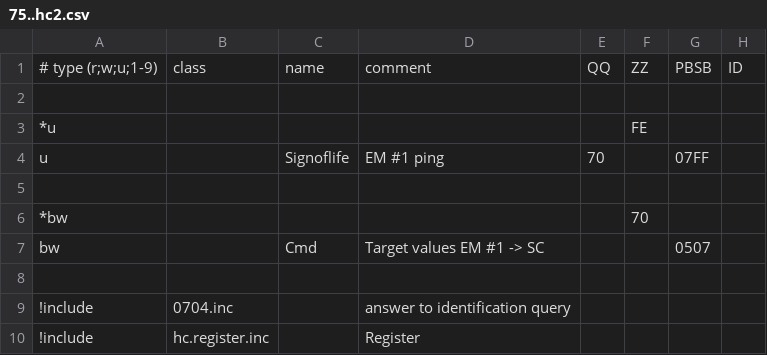
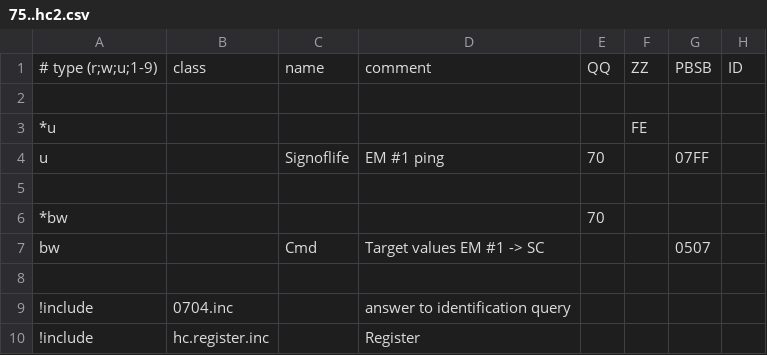
Before and after one commit to aghulas/ebusd-configuration-weishaupt, a CSV file: weishaupt/75..hc2.csv, drawn as a sheet; only a part is shown; the diff names each change by its address in the sheet, - before the commit and + after, or states it on an @@ line.

```diff
--- a/weishaupt/75..hc2.csv
+++ b/weishaupt/75..hc2.csv
-E6: (empty)
+E6: 70
-F6: 70
+F6: (empty)
```
Also changed, not shown: weishaupt/35..hc1.csv, weishaupt/f5..hc3.csv.
